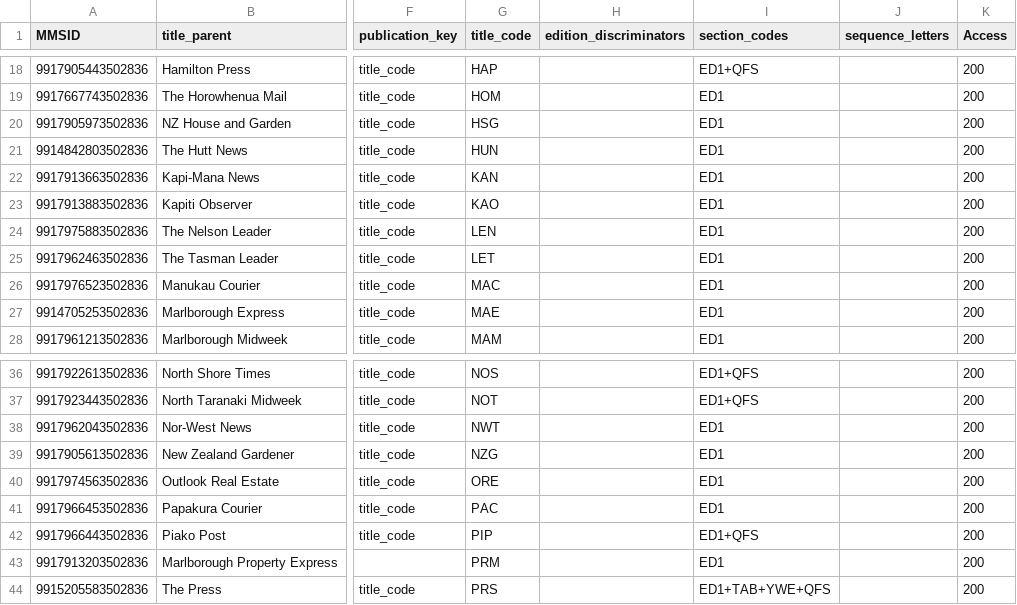
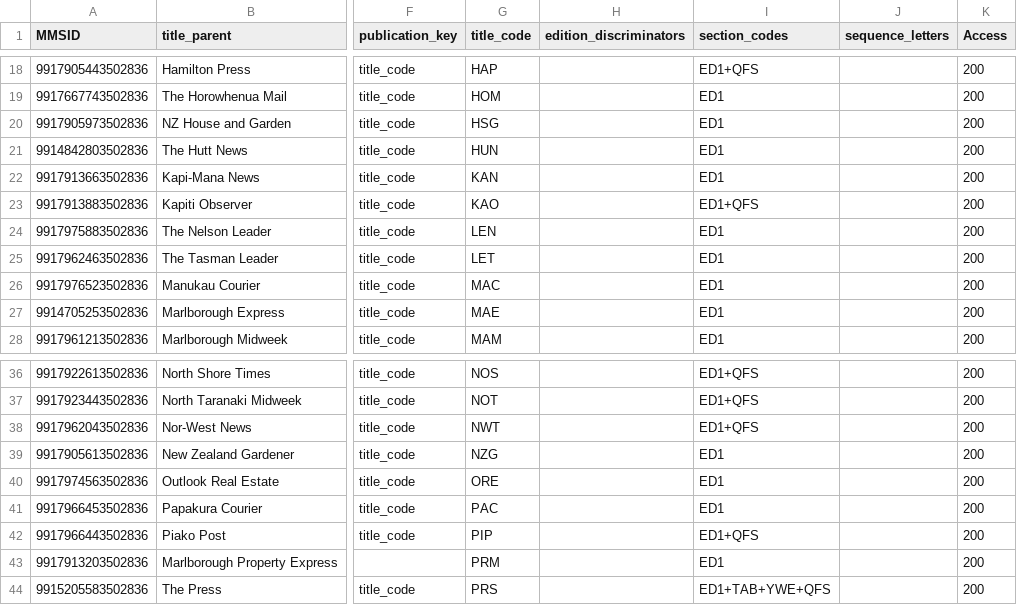
Before and after one commit to NLNZDigitalPreservation/nlnz-tools-sip-generation-fairfax, a CSV file: core/src/main/resources/nz/govt/natlib/tools/sip/generation/fairfax/default-fairfax-import-spreadsheet.csv, drawn as a sheet; only a part is shown, gaps mark what is left out; the diff names each change by its address in the sheet, - before the commit and + after, or states it on an @@ line.

```diff
--- a/core/src/main/resources/nz/govt/natlib/tools/sip/generation/fairfax/default-fairfax-import-spreadsheet.csv
+++ b/core/src/main/resources/nz/govt/natlib/tools/sip/generation/fairfax/default-fairfax-import-spreadsheet.csv
-I23 (section_codes): ED1
+I23 (section_codes): ED1+QFS
-I38 (section_codes): ED1
+I38 (section_codes): ED1+QFS
```
Also changed, not shown: 1 other file.
